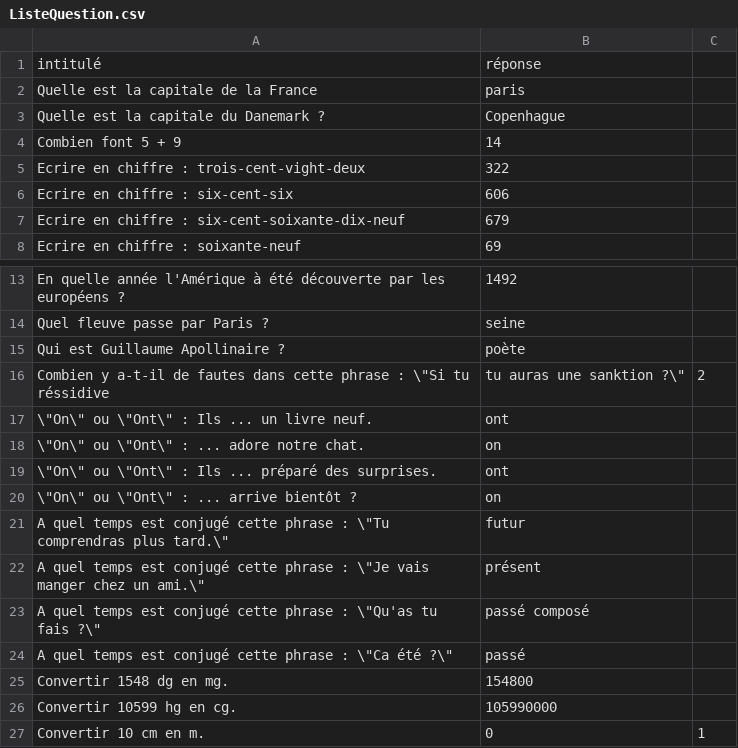
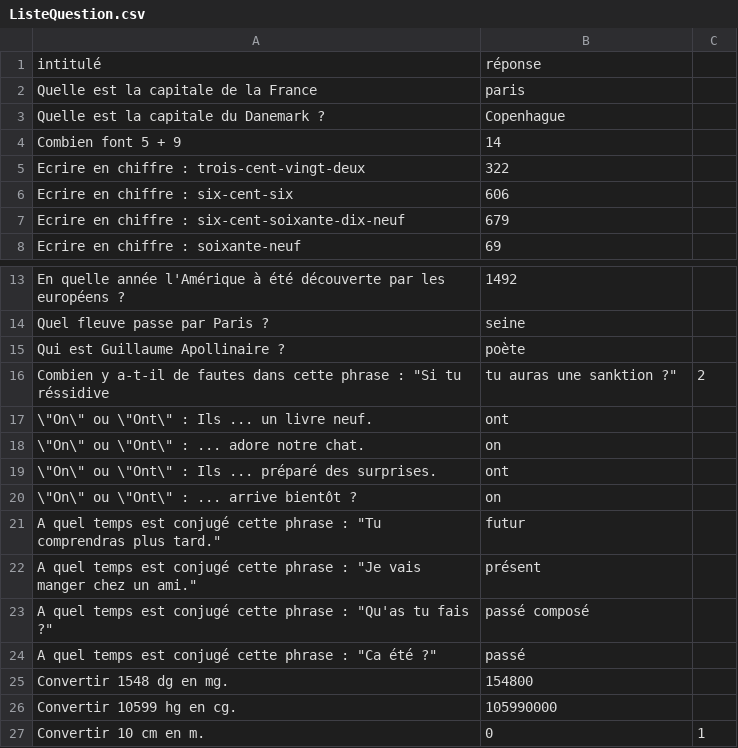
Before and after one commit to HydroFlo/Labyrinthe-Perdu, a CSV file: S1.02/Jeu/ressources/ListeQuestion.csv, drawn as a sheet; only a part is shown, gaps mark what is left out.

Commit message:
Question au hasard et prise depuis un csv

```diff
--- a/S1.02/Jeu/ressources/ListeQuestion.csv
+++ b/S1.02/Jeu/ressources/ListeQuestion.csv
@@ -4,3 +4,3 @@ Quelle est la capitale du Danemark ?,Copenhague
 Combien font 5 + 9,14
-Ecrire en chiffre : trois-cent-vight-deux,322
+Ecrire en chiffre : trois-cent-vingt-deux,322
 Ecrire en chiffre : six-cent-six,606
@@ -15,3 +15,3 @@ Quel fleuve passe par Paris ?,seine
 Qui est Guillaume Apollinaire ?,poète
-Combien y a-t-il de fautes dans cette phrase : \"Si tu réssidive, tu auras une sanktion ?\",2
+Combien y a-t-il de fautes dans cette phrase : "Si tu réssidive, tu auras une sanktion ?",2
 \"On\" ou \"Ont\" : Ils ... un livre neuf.,ont
@@ -20,6 +20,6 @@ Combien y a-t-il de fautes dans cette phrase : \"Si tu réssidive, tu auras une
 \"On\" ou \"Ont\" : ... arrive bientôt ?,on
-A quel temps est conjugé cette phrase : \"Tu comprendras plus tard.\",futur
-A quel temps est conjugé cette phrase : \"Je vais manger chez un ami.\",présent
-A quel temps est conjugé cette phrase : \"Qu'as tu fais ?\",passé composé
-A quel temps est conjugé cette phrase : \"Ca été ?\",passé
+A quel temps est conjugé cette phrase : "Tu comprendras plus tard.",futur
+A quel temps est conjugé cette phrase : "Je vais manger chez un ami.",présent
+A quel temps est conjugé cette phrase : "Qu'as tu fais ?",passé composé
+A quel temps est conjugé cette phrase : "Ca été ?",passé
 Convertir 1548 dg en mg.,154800
```
Also changed, not shown: 2 other files.
